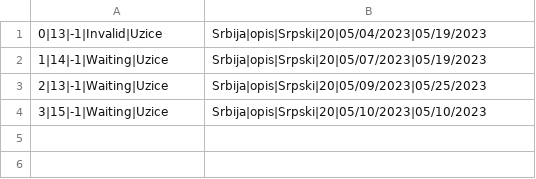
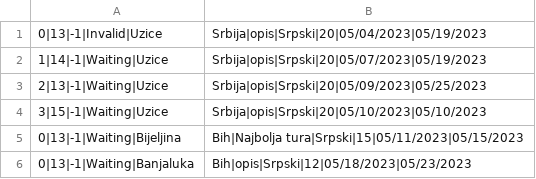
Before and after one commit to jblanusa13/SimsProjekat, a CSV file: ProjectSims/ProjectSims/Resources/Data/tourrequest.csv, drawn as a sheet.

```diff
--- a/ProjectSims/ProjectSims/Resources/Data/tourrequest.csv
+++ b/ProjectSims/ProjectSims/Resources/Data/tourrequest.csv
@@ -4 +4,3 @@
 3|15|-1|Waiting|Uzice,Srbija|opis|Srpski|20|05/10/2023|05/10/2023
+0|13|-1|Waiting|Bijeljina,Bih|Najbolja tura|Srpski|15|05/11/2023|05/15/2023
+0|13|-1|Waiting|Banjaluka,Bih|opis|Srpski|12|05/18/2023|05/23/2023
```
Also changed, not shown: 4 other files.
